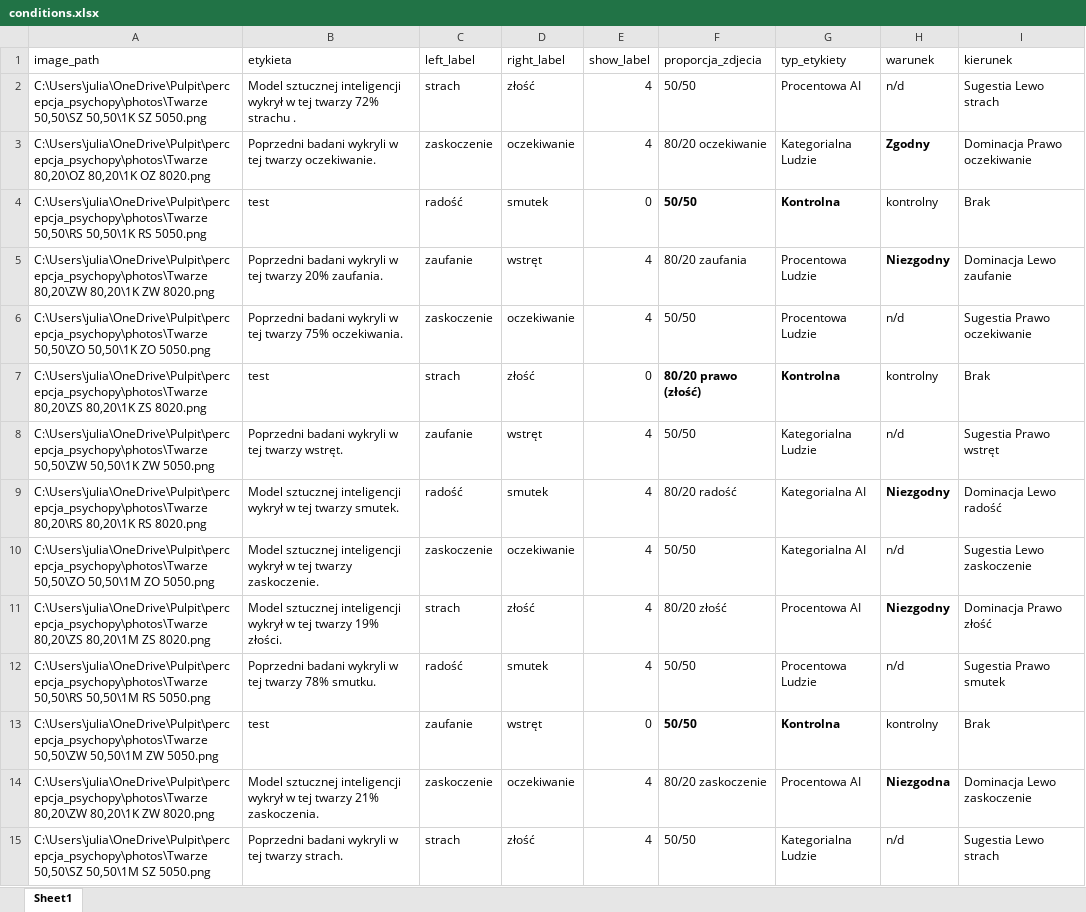
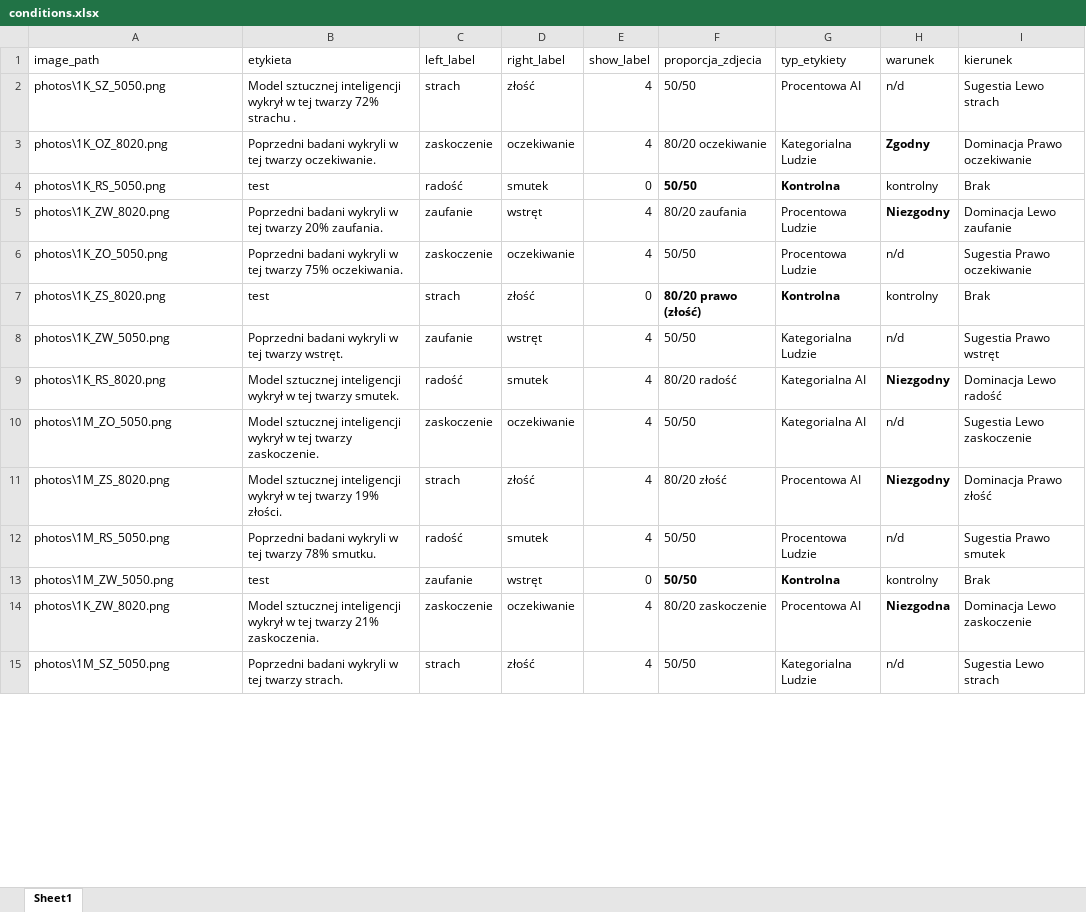
Before and after one commit to justjules06/percepcja_backup, an Excel workbook: conditions.xlsx, sheet Sheet1, drawn as a sheet; only a part is shown; values as stored, in another font and other column widths than the file's, no borders; the diff covers the shown part only; the diff names each change by its address in the sheet, - before the commit and + after, or states it on an @@ line.

```diff
--- a/conditions.xlsx (sheet Sheet1)
+++ b/conditions.xlsx (sheet Sheet1)
-A2 (image_path): C:\Users\julia\OneDrive\Pulpit\percepcja_psychopy\photos\Twarze 50,50\SZ 50,50\1K SZ 5050.png
+A2 (image_path): photos\1K_SZ_5050.png
-A3 (image_path): C:\Users\julia\OneDrive\Pulpit\percepcja_psychopy\photos\Twarze 80,20\OZ 80,20\1K OZ 8020.png
+A3 (image_path): photos\1K_OZ_8020.png
-A4 (image_path): C:\Users\julia\OneDrive\Pulpit\percepcja_psychopy\photos\Twarze 50,50\RS 50,50\1K RS 5050.png
+A4 (image_path): photos\1K_RS_5050.png
-A5 (image_path): C:\Users\julia\OneDrive\Pulpit\percepcja_psychopy\photos\Twarze 80,20\ZW 80,20\1K ZW 8020.png
+A5 (image_path): photos\1K_ZW_8020.png
-A6 (image_path): C:\Users\julia\OneDrive\Pulpit\percepcja_psychopy\photos\Twarze 50,50\ZO 50,50\1K ZO 5050.png
+A6 (image_path): photos\1K_ZO_5050.png
-A7 (image_path): C:\Users\julia\OneDrive\Pulpit\percepcja_psychopy\photos\Twarze 80,20\ZS 80,20\1K ZS 8020.png
+A7 (image_path): photos\1K_ZS_8020.png
-A8 (image_path): C:\Users\julia\OneDrive\Pulpit\percepcja_psychopy\photos\Twarze 50,50\ZW 50,50\1K ZW 5050.png
+A8 (image_path): photos\1K_ZW_5050.png
-A9 (image_path): C:\Users\julia\OneDrive\Pulpit\percepcja_psychopy\photos\Twarze 80,20\RS 80,20\1K RS 8020.png
+A9 (image_path): photos\1K_RS_8020.png
-A10 (image_path): C:\Users\julia\OneDrive\Pulpit\percepcja_psychopy\photos\Twarze 50,50\ZO 50,50\1M ZO 5050.png
+A10 (image_path): photos\1M_ZO_5050.png
-A11 (image_path): C:\Users\julia\OneDrive\Pulpit\percepcja_psychopy\photos\Twarze 80,20\ZS 80,20\1M ZS 8020.png
+A11 (image_path): photos\1M_ZS_8020.png
-A12 (image_path): C:\Users\julia\OneDrive\Pulpit\percepcja_psychopy\photos\Twarze 50,50\RS 50,50\1M RS 5050.png
+A12 (image_path): photos\1M_RS_5050.png
-A13 (image_path): C:\Users\julia\OneDrive\Pulpit\percepcja_psychopy\photos\Twarze 50,50\ZW 50,50\1M ZW 5050.png
+A13 (image_path): photos\1M_ZW_5050.png
-A14 (image_path): C:\Users\julia\OneDrive\Pulpit\percepcja_psychopy\photos\Twarze 80,20\ZW 80,20\1K ZW 8020.png
+A14 (image_path): photos\1K_ZW_8020.png
-A15 (image_path): C:\Users\julia\OneDrive\Pulpit\percepcja_psychopy\photos\Twarze 50,50\SZ 50,50\1M SZ 5050.png
+A15 (image_path): photos\1M_SZ_5050.png
```
Also changed, not shown: 18 edited cells elsewhere in this sheet, 40 other files.
